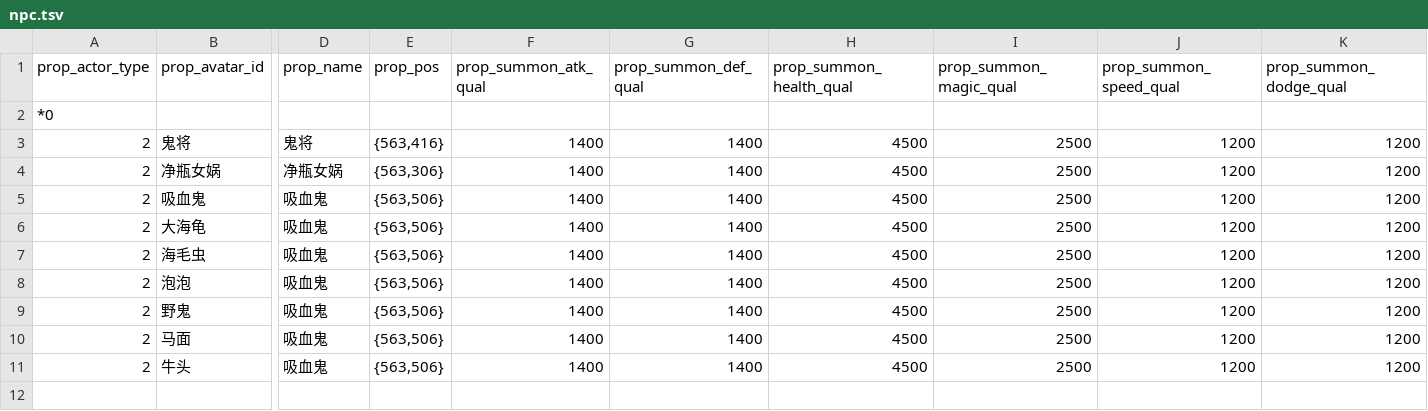
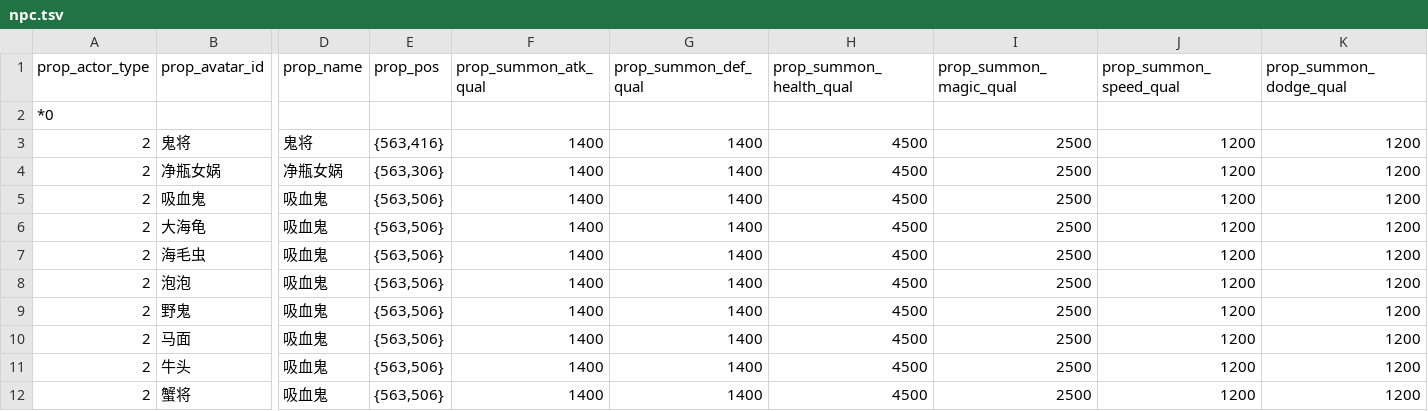
Before and after one commit to 752000niuniu/CXEngine, a TSV file: res/tables/npc.tsv, drawn as a sheet; only a part is shown, gaps mark what is left out; rows hold the shown columns only; the diff names each change by its address in the sheet, - before the commit and + after, or states it on an @@ line.

```diff
--- a/res/tables/npc.tsv
+++ b/res/tables/npc.tsv
+row 12: 2 | 蟹将 | 吸血鬼 | {563,506} | 1400 | 1400 | 4500 | 2500 | 1200 | 1200
```
Also changed, not shown: 4 other files.
